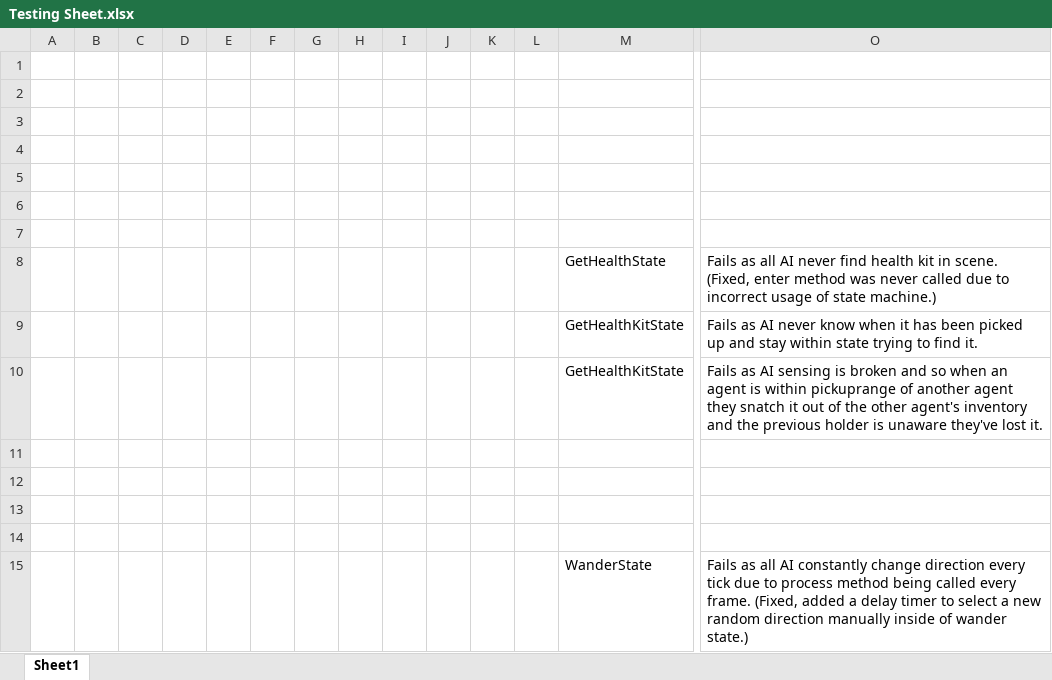
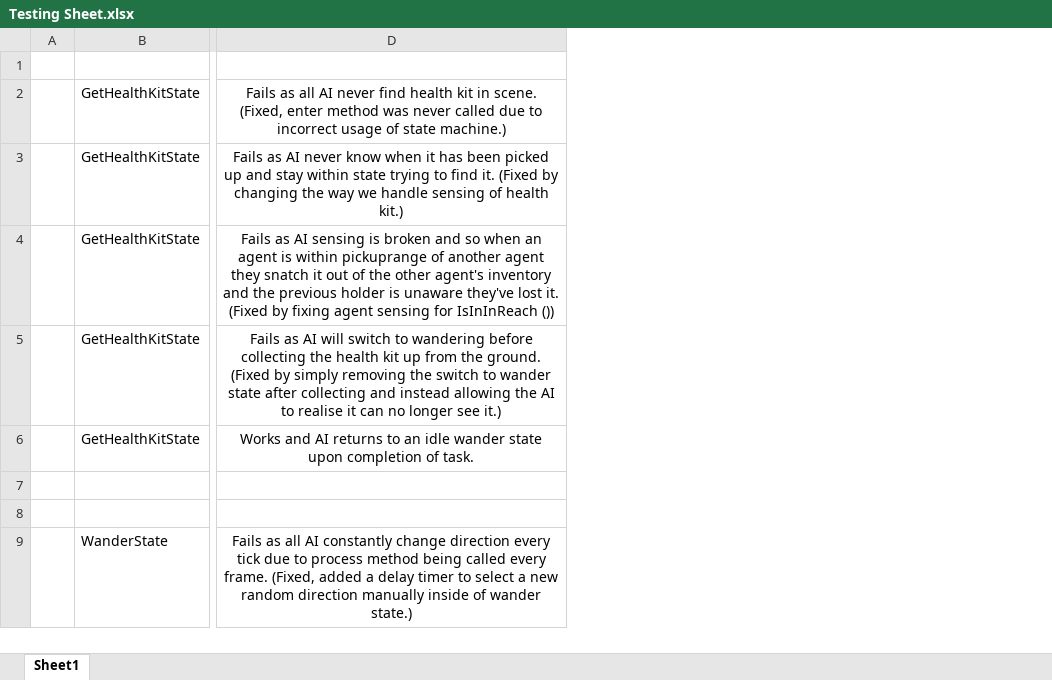
Before and after one commit to Chi-Time/Artificial_Intelligence_for_Games_-DAC619-, an Excel workbook: Testing Sheet.xlsx, sheet Sheet1, drawn as a sheet; only a part is shown, gaps mark what is left out; values as stored, in another font and other column widths than the file's, no borders; removed rows and columns are numbered as before the commit, all else as after; rows hold the shown columns only; the diff names each change by its address in the sheet, - before the commit and + after, or states it on an @@ line.

Commit message:
Update Testing Sheet.xlsx

```diff
--- a/Testing Sheet.xlsx (sheet Sheet1)
+++ b/Testing Sheet.xlsx (sheet Sheet1)
-column B, empty
-column C, empty
-column D, empty
-column E, empty
-column F, empty
-column G, empty
-column H, empty
-column I, empty
-column J, empty
-column K, empty
-column L, empty
-row 2: (empty)
-row 3: (empty)
-row 4: (empty)
-row 5: (empty)
-row 6: (empty)
-row 7: (empty)
-B2: GetHealthState
+B2: GetHealthKitState
-D2:D4 alignment: left
+D2:D4 alignment: center
-D3: …find it.
+D3: …find it. (Fixed by changing the way we handle sensing of health kit.)
-D4: …lost it.
+D4: …lost it. (Fixed by fixing agent sensing for IsInInReach ())
-row 5: (empty)
+row 5:  | GetHealthKitState | Fails as AI will switch to wandering before collecting the health kit up from the ground. (Fixed by simply removing the switch to wander state after collecting and instead allowing the AI to realise it can no longer see it.)
-row 6: (empty)
+row 6:  | GetHealthKitState | Works and AI returns to an idle wander state upon completion of task.
-D9 alignment: left
+D9 alignment: center
```
